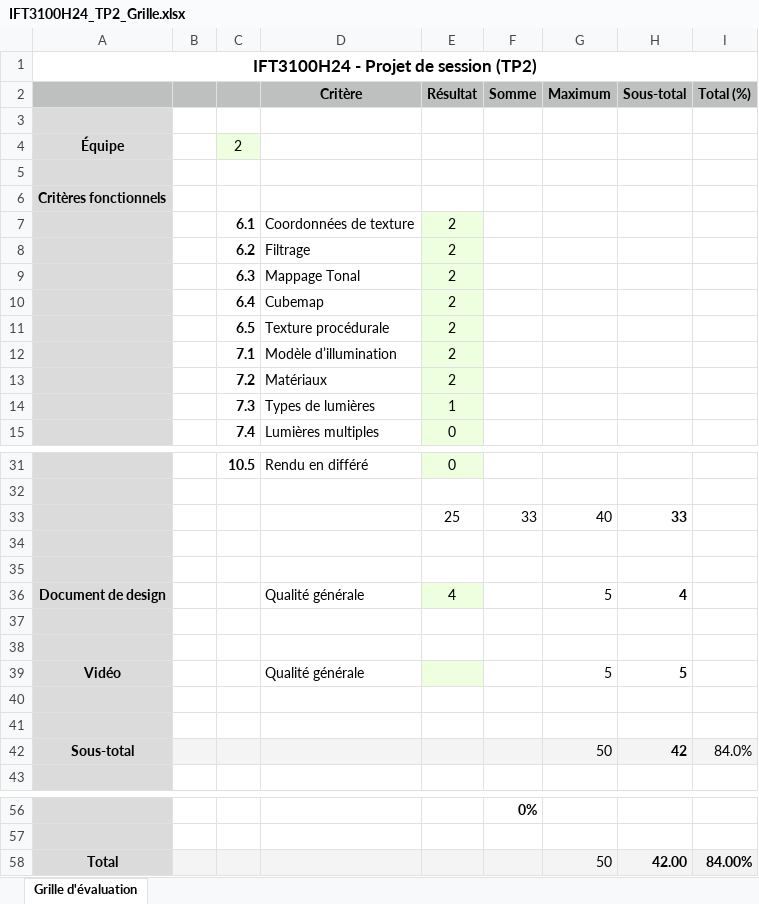
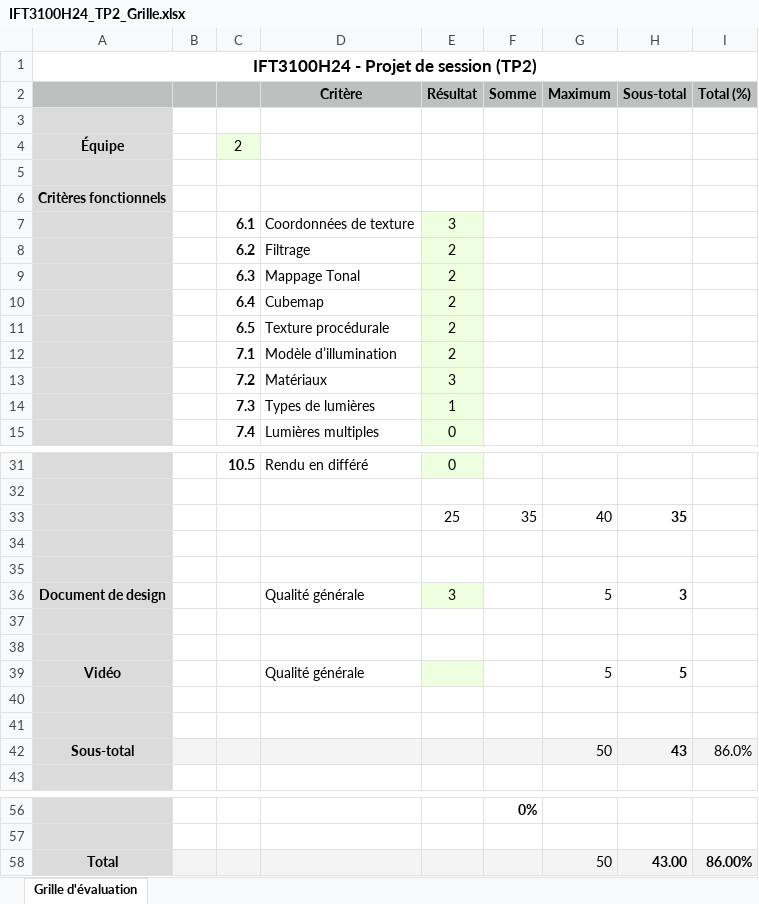
Before and after one commit to FabriceArr/IFT3100H24-PLAN_B, an Excel workbook: doc/IFT3100H24_TP2_Grille.xlsx, sheet Grille d'évaluation, drawn as a sheet; only a part is shown, gaps mark what is left out; values as stored, in another font and other column widths than the file's, no borders; the diff names each change by its address in the sheet, - before the commit and + after, or states it on an @@ line.

Commit message:
Update IFT3100H24_TP2_Grille.xlsx

```diff
--- a/doc/IFT3100H24_TP2_Grille.xlsx (sheet Grille d'évaluation)
+++ b/doc/IFT3100H24_TP2_Grille.xlsx (sheet Grille d'évaluation)
-E7 (Résultat): 2
+E7 (Résultat): 3
-E13 (Résultat): 2
+E13 (Résultat): 3
-F33 (Somme): 33
+F33 (Somme): 35
-H33 (Sous-total): 33
+H33 (Sous-total): 35
-E36 (Résultat): 4
+E36 (Résultat): 3
-H36 (Sous-total): 4
+H36 (Sous-total): 3
-H42 (Sous-total): 42
+H42 (Sous-total): 43
-I42 (Total (%)): 84.0%
+I42 (Total (%)): 86.0%
-H58 (Sous-total): 42.00
+H58 (Sous-total): 43.00
-I58 (Total (%)): 84.00%
+I58 (Total (%)): 86.00%
```
